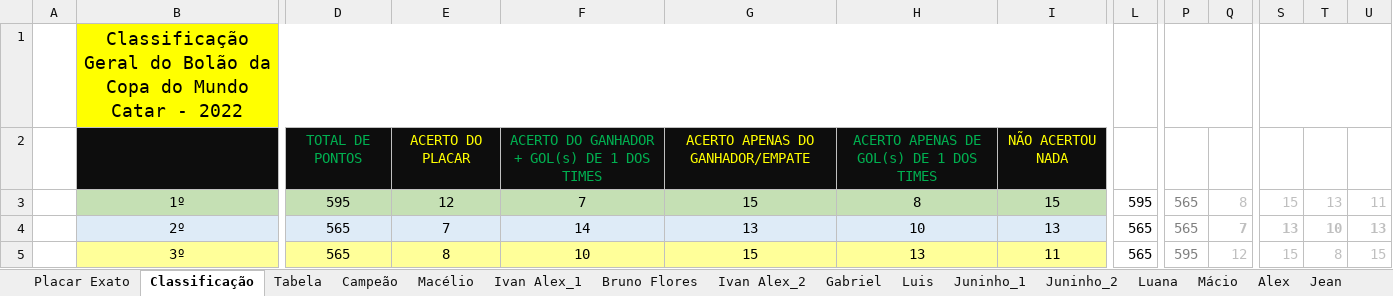
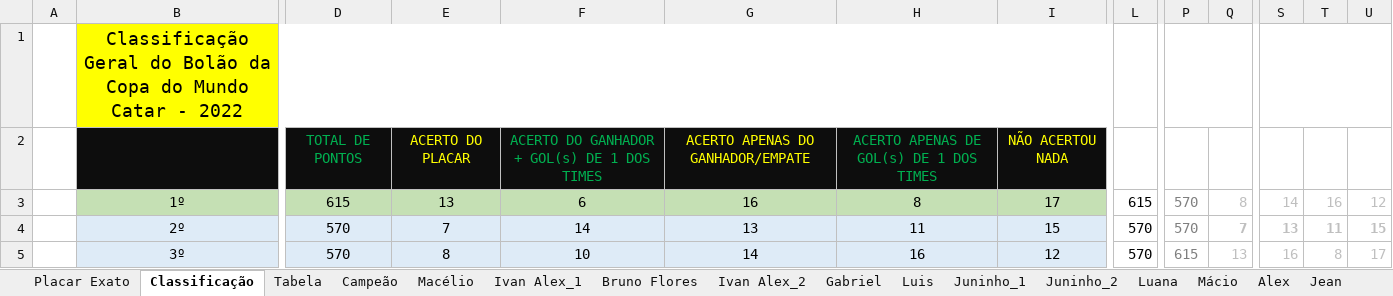
Before and after one commit to IvanIndaia/bolao, an Excel workbook: docs/BolãoCopa_Catar-2022copy.xlsm, sheet Classificação, drawn as a sheet; only a part is shown, gaps mark what is left out; values as stored, in another font and other column widths than the file's, no borders; charts and pictures not drawn; the diff covers the shown part only; the diff names each change by its address in the sheet, - before the commit and + after, or states it on an @@ line.

```diff
--- a/docs/BolãoCopa_Catar-2022copy.xlsm (sheet Classificação)
+++ b/docs/BolãoCopa_Catar-2022copy.xlsm (sheet Classificação)
-D3: 595
+D3: 615
-E3: 12
+E3: 13
-F3: 7
+F3: 6
-G3: 15
+G3: 16
-I3: 15
+I3: 17
-L3: 595
+L3: 615
-P3:P4: 565
+P3:P4: 570
-S3: 15
+S3: 14
-T3: 13
+T3: 16
-U3: 11
+U3: 12
-D4:D5: 565
+D4:D5: 570
-H4: 10
+H4: 11
-I4: 13
+I4: 15
-L4:L5: 565
+L4:L5: 570
-T4: 10
+T4: 11
-U4: 13
+U4: 15
-B5:I5 fill: #FFFF99
+B5:I5 fill: #DEEBF7
-G5: 15
+G5: 14
-H5: 13
+H5: 16
-I5: 11
+I5: 12
-P5: 595
+P5: 615
-Q5: 12
+Q5: 13
-S5: 15
+S5: 16
-U5: 15
+U5: 17
```
Also changed, not shown: 235 edited cells and cell formats elsewhere in this sheet, sheet Placar Exato, sheet Ivan Alex_2, sheet Gabriel, sheet Jean, sheet Roberto, sheet Juninho_2, 20 more sheets, 2 other files.
